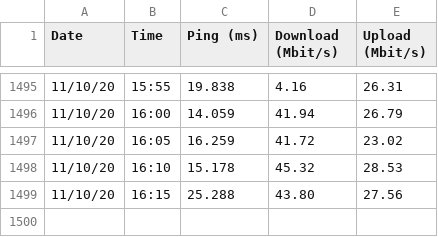
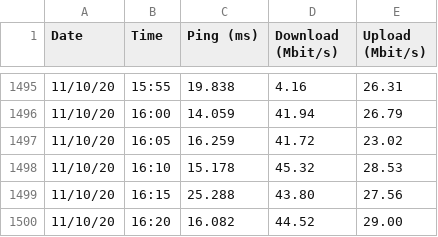
Before and after one commit to justindra/pi-monitor, a CSV file: speedtest.csv, drawn as a sheet; only a part is shown, gaps mark what is left out.

Commit message:
chore: updated speedtest recording

```diff
--- a/speedtest.csv
+++ b/speedtest.csv
@@ -1499 +1499,2 @@ Date,Time,Ping (ms),Download (Mbit/s),Upload (Mbit/s)
 11/10/20,16:15,25.288,43.80,27.56
+11/10/20,16:20,16.082,44.52,29.00
```
